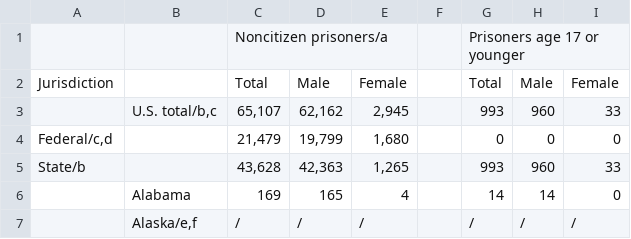
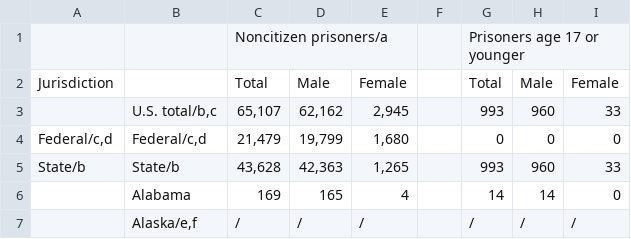
Before and after one commit to DaniBackEndCapstone/ParsingCSVDataPython, a CSV file: excel_files/NonCitizenPrisonersAndPrisonersAge17AndUnderBySex2015.csv, drawn as a sheet; only a part is shown.

Commit message:
parsing data needed

```diff
--- a/excel_files/NonCitizenPrisonersAndPrisonersAge17AndUnderBySex2015.csv
+++ b/excel_files/NonCitizenPrisonersAndPrisonersAge17AndUnderBySex2015.csv
@@ -3,4 +3,4 @@ Jurisdiction,,Total ,Male,Female,,Total,Male,Female
 ,"U.S. total/b,c","65,107","62,162","2,945",,993,960,33
-"Federal/c,d",,"21,479","19,799","1,680",,0,0,0
-State/b,,"43,628","42,363","1,265",,993,960,33
+"Federal/c,d","Federal/c,d","21,479","19,799","1,680",,0,0,0
+State/b,State/b,"43,628","42,363","1,265",,993,960,33
 ,Alabama,169,165,4,,14,14,0
```
Also changed, not shown: excel_files/EstimatedNumberAndRateOfPersonsSupervisedByUSFacilities2015.csv, 4 other files.
